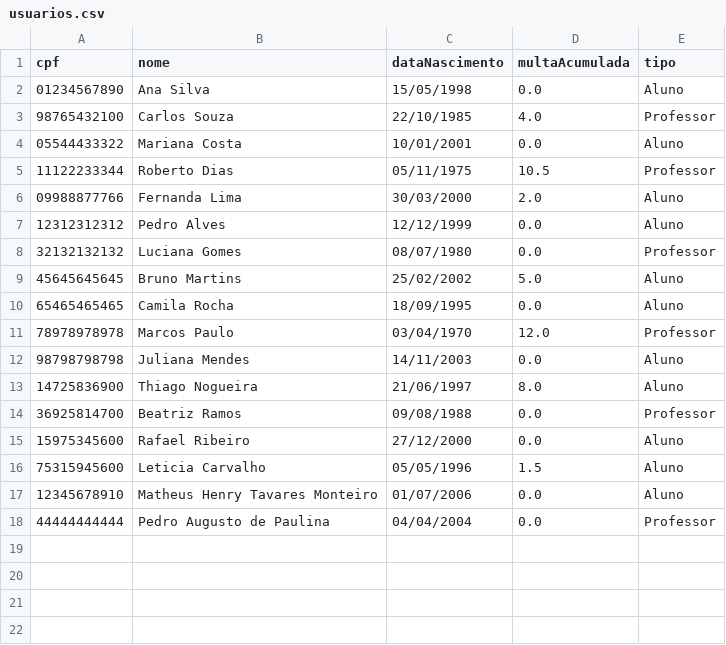
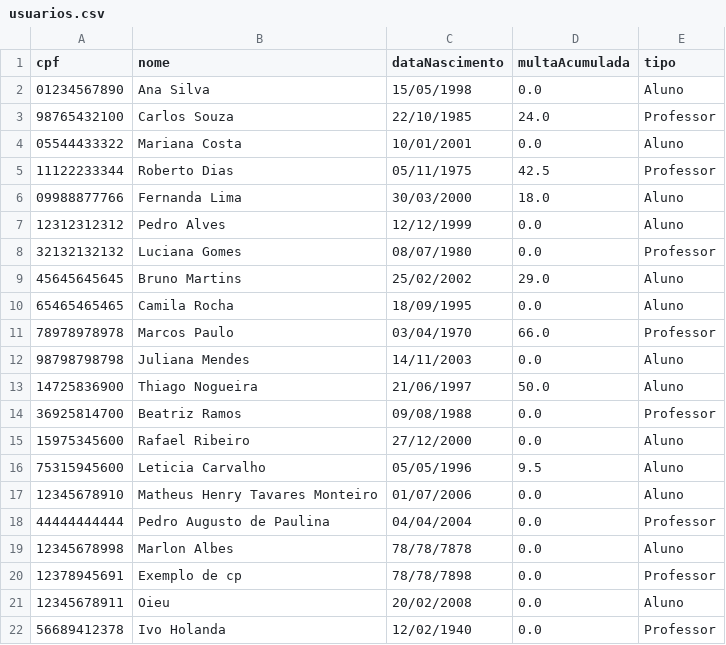
Before and after one commit to HenryyMHTM/Biblioteca-2VA, a CSV file: usuarios.csv, drawn as a sheet.

```diff
--- a/usuarios.csv
+++ b/usuarios.csv
@@ -2,17 +2,21 @@ cpf,nome,dataNascimento,multaAcumulada,tipo
 01234567890,Ana Silva,15/05/1998,0.0,Aluno
-98765432100,Carlos Souza,22/10/1985,4.0,Professor
+98765432100,Carlos Souza,22/10/1985,24.0,Professor
 05544433322,Mariana Costa,10/01/2001,0.0,Aluno
-11122233344,Roberto Dias,05/11/1975,10.5,Professor
-09988877766,Fernanda Lima,30/03/2000,2.0,Aluno
+11122233344,Roberto Dias,05/11/1975,42.5,Professor
+09988877766,Fernanda Lima,30/03/2000,18.0,Aluno
 12312312312,Pedro Alves,12/12/1999,0.0,Aluno
 32132132132,Luciana Gomes,08/07/1980,0.0,Professor
-45645645645,Bruno Martins,25/02/2002,5.0,Aluno
+45645645645,Bruno Martins,25/02/2002,29.0,Aluno
 65465465465,Camila Rocha,18/09/1995,0.0,Aluno
-78978978978,Marcos Paulo,03/04/1970,12.0,Professor
+78978978978,Marcos Paulo,03/04/1970,66.0,Professor
 98798798798,Juliana Mendes,14/11/2003,0.0,Aluno
-14725836900,Thiago Nogueira,21/06/1997,8.0,Aluno
+14725836900,Thiago Nogueira,21/06/1997,50.0,Aluno
 36925814700,Beatriz Ramos,09/08/1988,0.0,Professor
 15975345600,Rafael Ribeiro,27/12/2000,0.0,Aluno
-75315945600,Leticia Carvalho,05/05/1996,1.5,Aluno
+75315945600,Leticia Carvalho,05/05/1996,9.5,Aluno
 12345678910,Matheus Henry Tavares Monteiro,01/07/2006,0.0,Aluno
 44444444444,Pedro Augusto de Paulina,04/04/2004,0.0,Professor
+12345678998,Marlon Albes,78/78/7878,0.0,Aluno
+12378945691,Exemplo de cp,78/78/7898,0.0,Professor
+12345678911,Oieu,20/02/2008,0.0,Aluno
+56689412378,Ivo Holanda,12/02/1940,0.0,Professor
```
Also changed, not shown: 13 other files.
